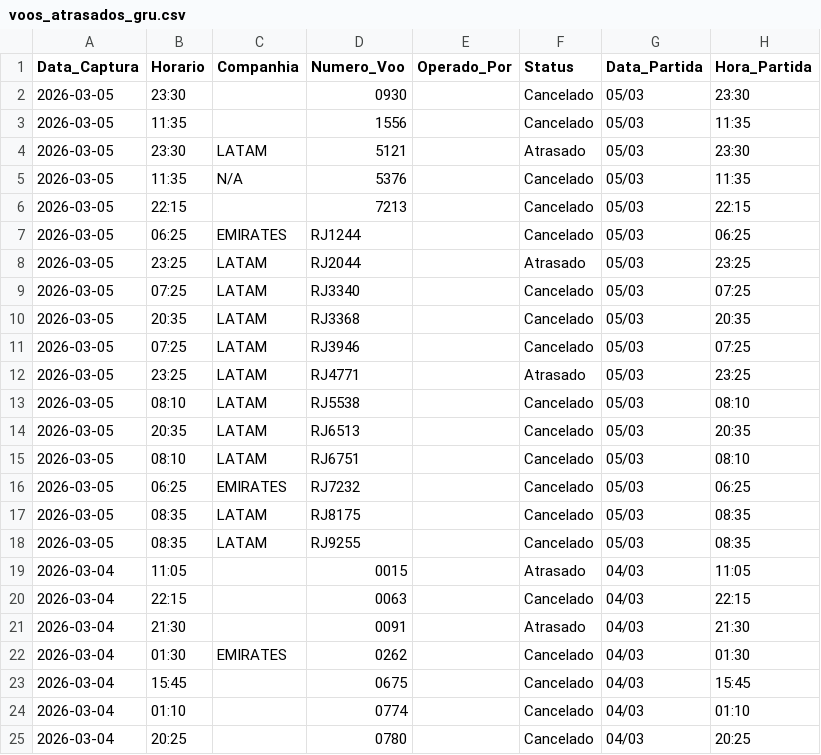
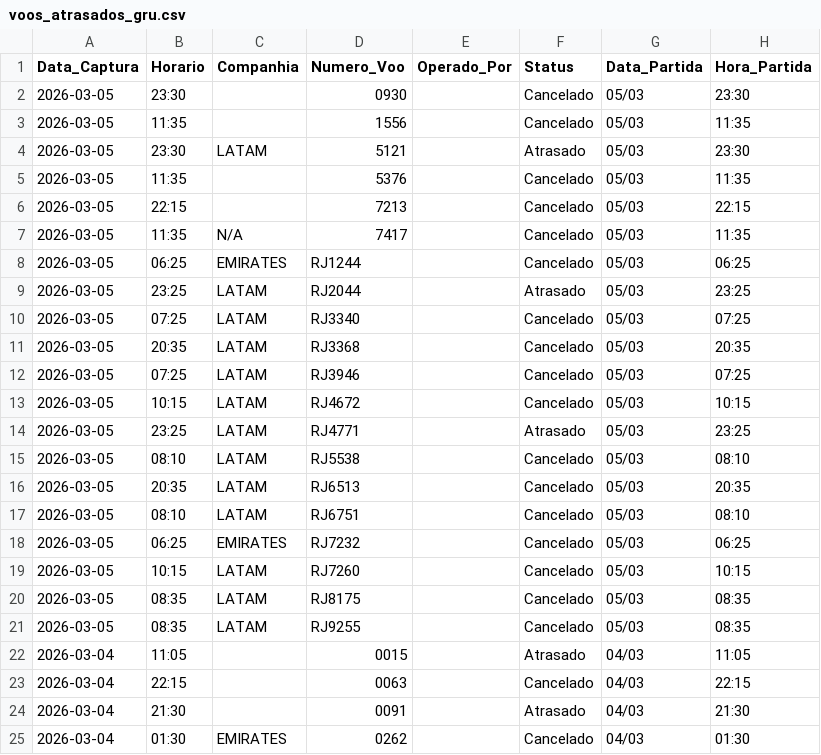
Before and after one commit to jonechelon/gru-flight-reliability-monitor, a CSV file: voos_atrasados_gru.csv, drawn as a sheet; only a part is shown; the shorter side is filled out with more unchanged rows.

Commit message:
report: update operational metrics [skip ci]

```diff
--- a/voos_atrasados_gru.csv
+++ b/voos_atrasados_gru.csv
@@ -4,4 +4,5 @@ Data_Captura,Horario,Companhia,Numero_Voo,Operado_Por,Status,Data_Partida,Hora_P
 2026-03-05,23:30,LATAM,5121,,Atrasado,05/03,23:30
-2026-03-05,11:35,N/A,5376,,Cancelado,05/03,11:35
+2026-03-05,11:35,,5376,,Cancelado,05/03,11:35
 2026-03-05,22:15,,7213,,Cancelado,05/03,22:15
+2026-03-05,11:35,N/A,7417,,Cancelado,05/03,11:35
 2026-03-05,06:25,EMIRATES,RJ1244,,Cancelado,05/03,06:25
@@ -11,2 +12,3 @@ Data_Captura,Horario,Companhia,Numero_Voo,Operado_Por,Status,Data_Partida,Hora_P
 2026-03-05,07:25,LATAM,RJ3946,,Cancelado,05/03,07:25
+2026-03-05,10:15,LATAM,RJ4672,,Cancelado,05/03,10:15
 2026-03-05,23:25,LATAM,RJ4771,,Atrasado,05/03,23:25
@@ -16,2 +18,3 @@ Data_Captura,Horario,Companhia,Numero_Voo,Operado_Por,Status,Data_Partida,Hora_P
 2026-03-05,06:25,EMIRATES,RJ7232,,Cancelado,05/03,06:25
+2026-03-05,10:15,LATAM,RJ7260,,Cancelado,05/03,10:15
 2026-03-05,08:35,LATAM,RJ8175,,Cancelado,05/03,08:35
```
